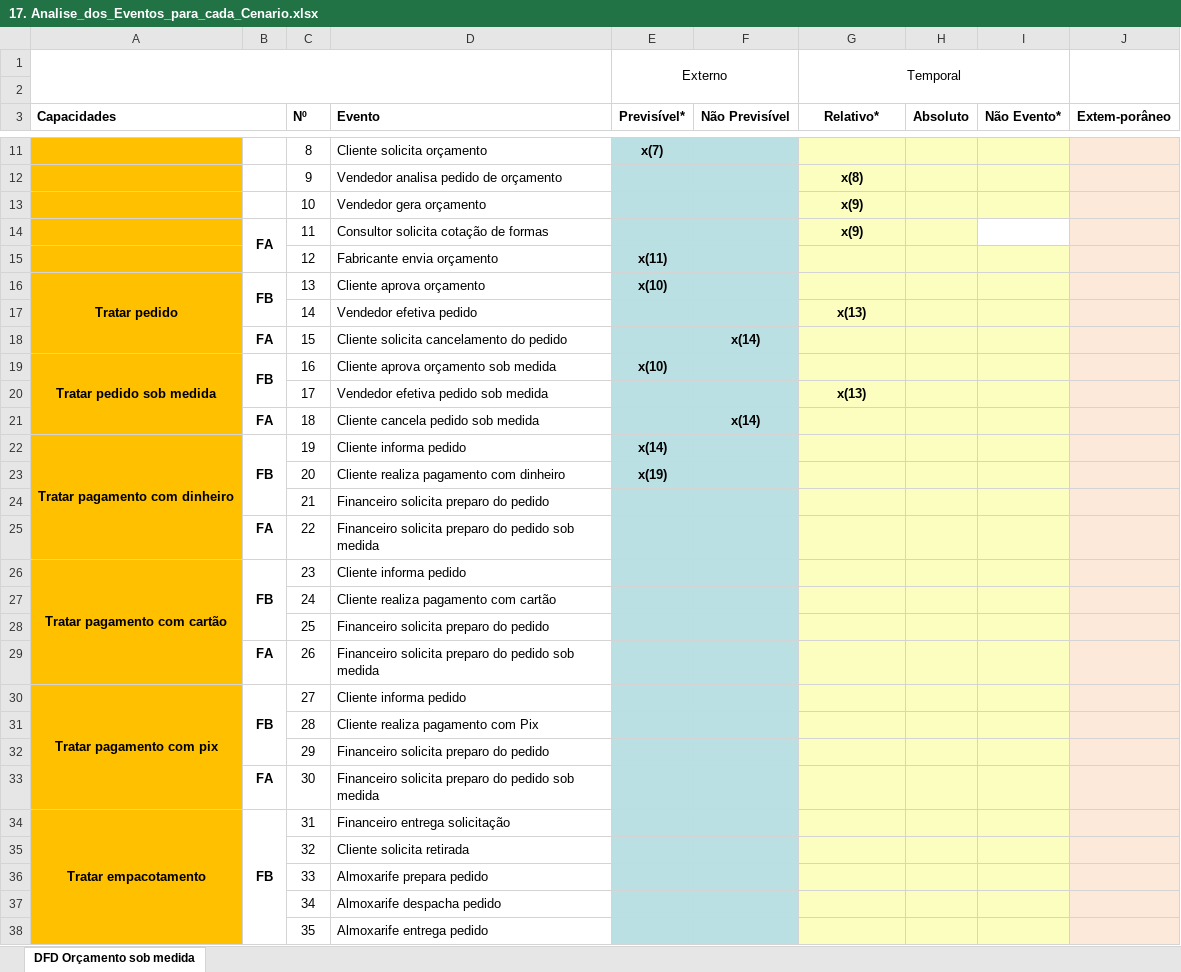
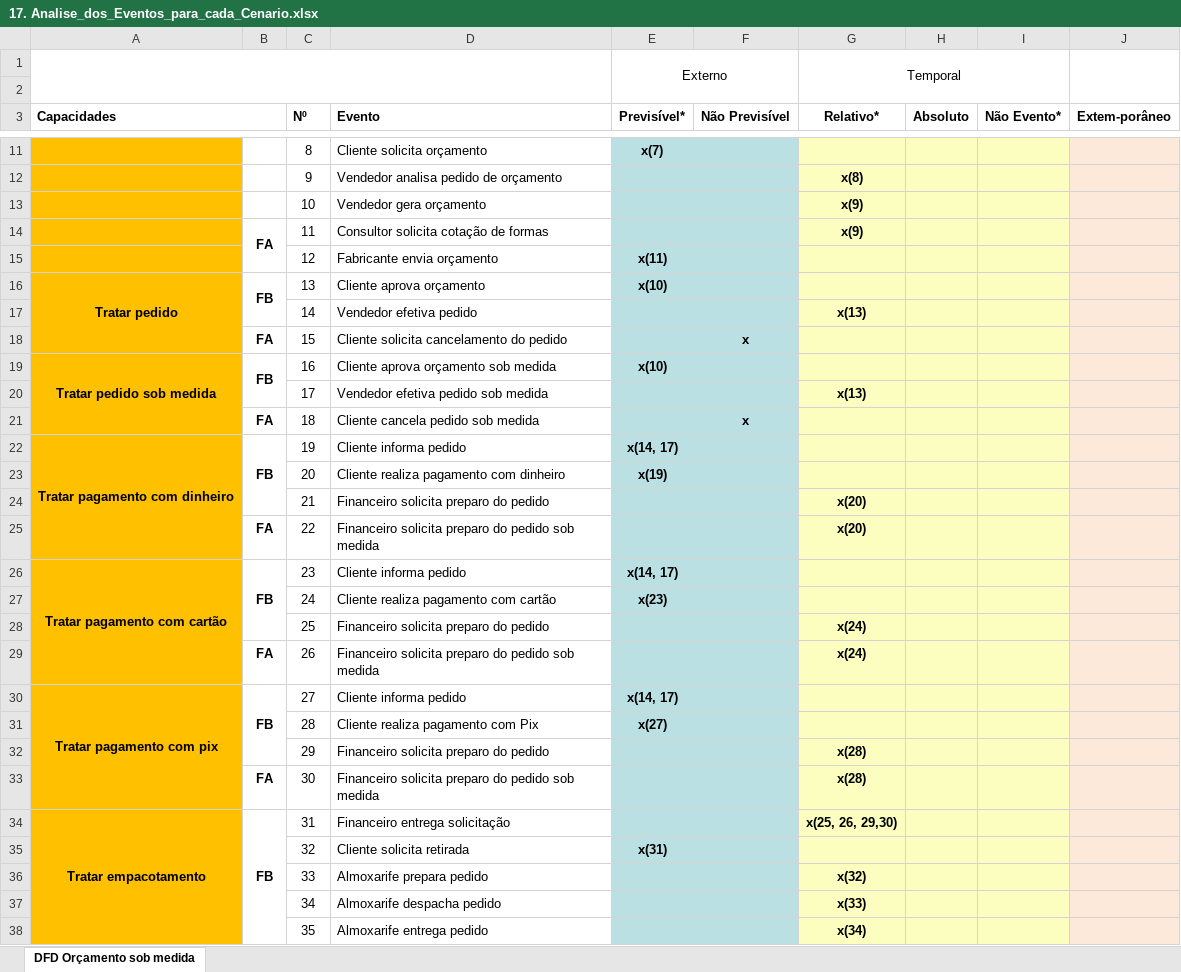
Before and after one commit to Systematicos/FindingApp, an Excel workbook: Documentation/17. Analise_dos_Eventos_para_cada_Cenario.xlsx, sheet DFD Orçamento sob medida, drawn as a sheet; only a part is shown, gaps mark what is left out; values as stored, in another font and other column widths than the file's, no borders; the diff covers the shown part only; the diff names each change by its address in the sheet, - before the commit and + after, or states it on an @@ line.

```diff
--- a/Documentation/17. Analise_dos_Eventos_para_cada_Cenario.xlsx (sheet DFD Orçamento sob medida)
+++ b/Documentation/17. Analise_dos_Eventos_para_cada_Cenario.xlsx (sheet DFD Orçamento sob medida)
-I14 fill: none
+I14 fill: #FBFEBE
-F18 (Não Previsível): x(14)
+F18 (Não Previsível): x
-F21 (Não Previsível): x(14)
+F21 (Não Previsível): x
-E22 (Previsível*): x(14)
+E22 (Previsível*): x(14, 17)
-G24:G25 (Relativo*): (empty)
+G24:G25 (Relativo*): x(20)
-E26 (Previsível*): (empty)
+E26 (Previsível*): x(14, 17)
-E27 (Previsível*): (empty)
+E27 (Previsível*): x(23)
-G28:G29 (Relativo*): (empty)
+G28:G29 (Relativo*): x(24)
-E30 (Previsível*): (empty)
+E30 (Previsível*): x(14, 17)
-E31 (Previsível*): (empty)
+E31 (Previsível*): x(27)
-G32:G33 (Relativo*): (empty)
+G32:G33 (Relativo*): x(28)
-G34 (Relativo*): (empty)
+G34 (Relativo*): x(25, 26, 29,30)
-E35 (Previsível*): (empty)
+E35 (Previsível*): x(31)
-G36 (Relativo*): (empty)
+G36 (Relativo*): x(32)
-G37 (Relativo*): (empty)
+G37 (Relativo*): x(33)
-G38 (Relativo*): (empty)
+G38 (Relativo*): x(34)
```
Also changed, not shown: 26 edited cells elsewhere in this sheet, 10 other files.
